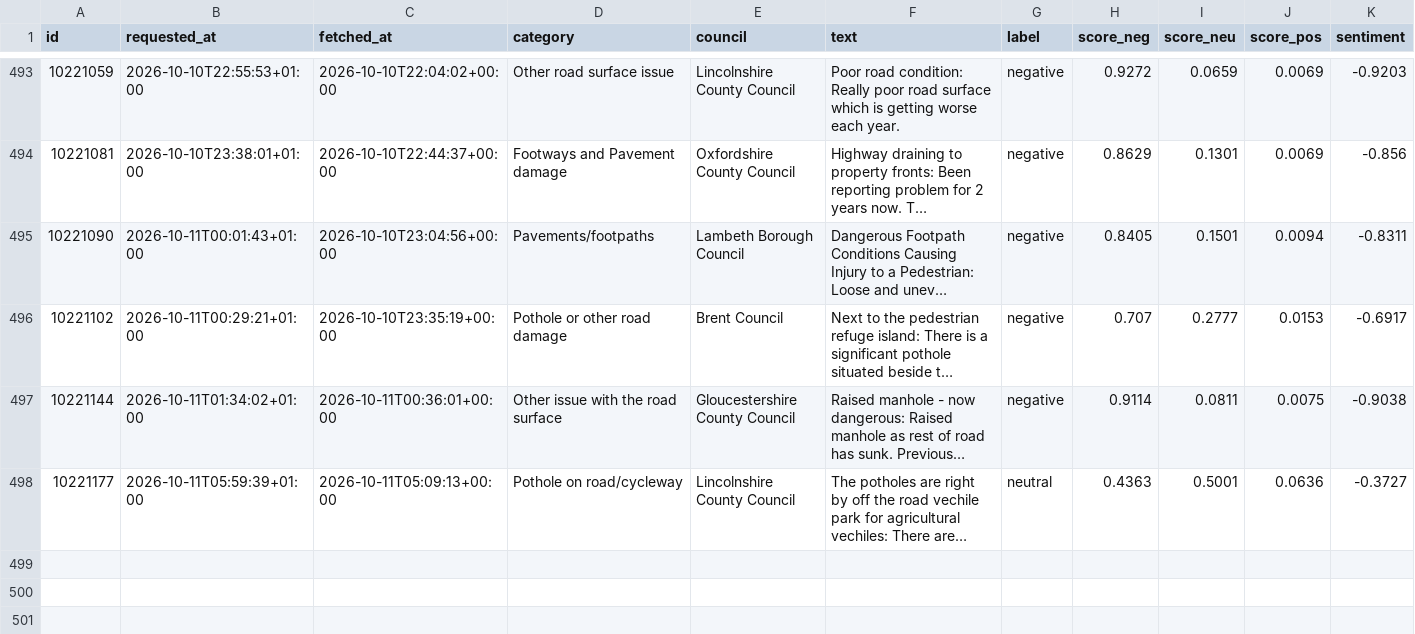
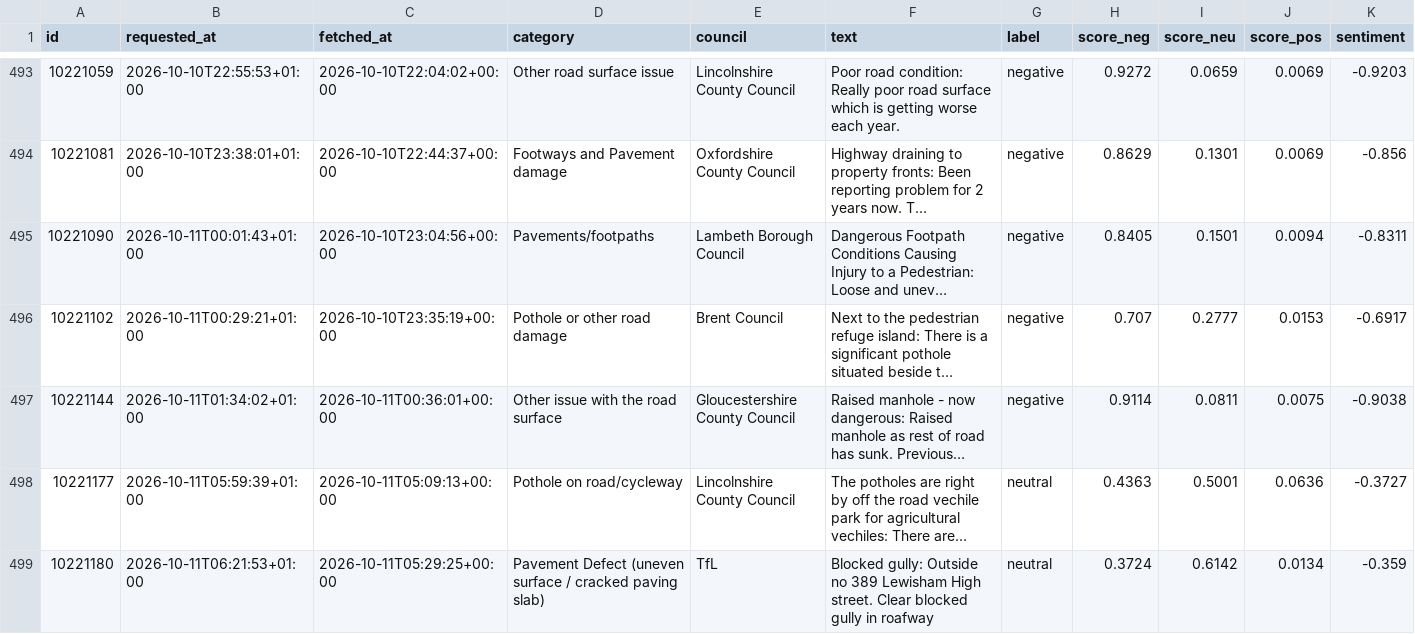
Before and after one commit to Hubertsauce/road-pulse, a CSV file: data/sentiment.csv, drawn as a sheet; only a part is shown, gaps mark what is left out; long unchanged cells end in …; the diff names each change by its address in the sheet, - before the commit and + after, or states it on an @@ line.

```diff
--- a/data/sentiment.csv
+++ b/data/sentiment.csv
+row 499: 10221180 | 2026-10-11T06:21:53+01:00 | 2026-10-11T05:29:25+00:00 | Pavement Defect (uneven surface / cracked paving slab) | TfL | Blocked gully: Outside no 389 Lewisham High street. Clear blocked gully in roafway | neutral | 0.3724 | 0.6142 | 0.0134 | -0.359
```
Also changed, not shown: 1 other file.
